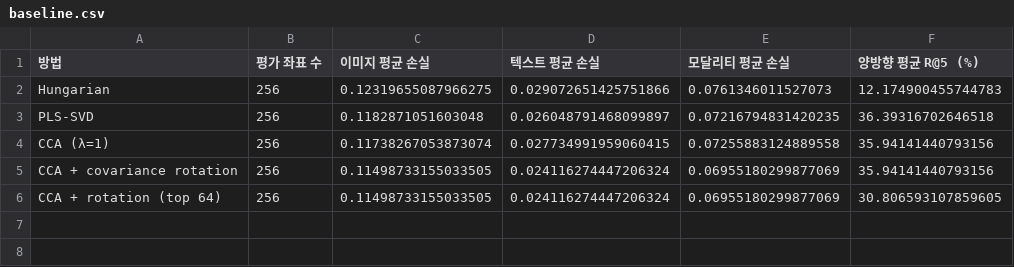
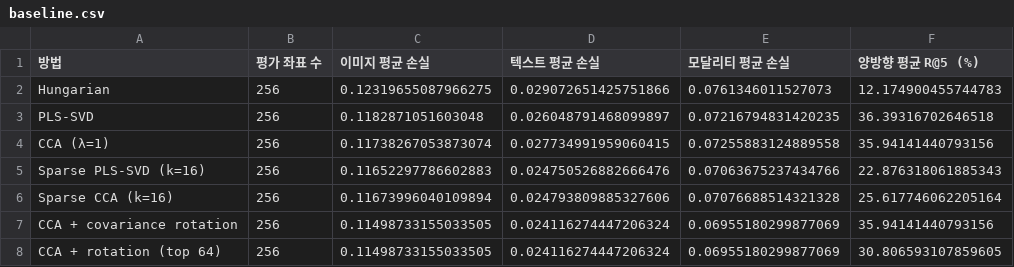
Before and after one commit to JiH00nKw0n/mm-sae, a CSV file: docs/baselines-2026-11-08/baseline.csv, drawn as a sheet; the diff names each change by its address in the sheet, - before the commit and + after, or states it on an @@ line.

```diff
--- a/docs/baselines-2026-11-08/baseline.csv
+++ b/docs/baselines-2026-11-08/baseline.csv
+row 5: Sparse PLS-SVD (k=16) | 256 | 0.11652297786602883 | 0.024750526882666476 | 0.07063675237434766 | 22.876318061885343
+row 6: Sparse CCA (k=16) | 256 | 0.11673996040109894 | 0.024793809885327606 | 0.07076688514321328 | 25.617746062205164
```
Also changed, not shown: docs/baselines-2026-11-08/concepts.csv, docs/baselines-2026-11-08/figure-points.csv, 8 other files.
